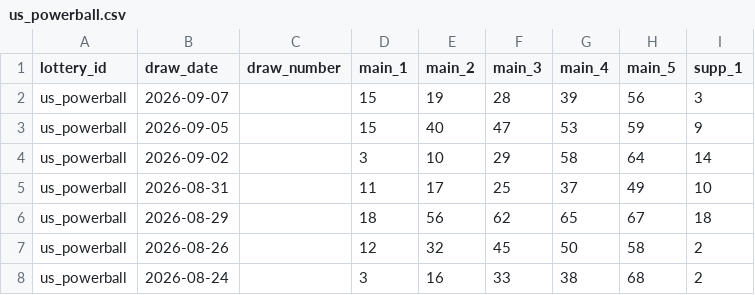
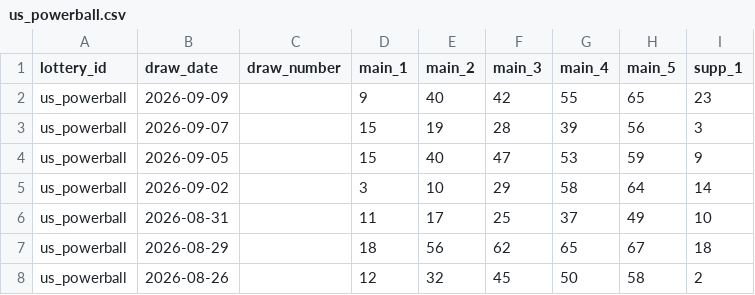
Before and after one commit to tonybjzhao/lottrun_flutter, a CSV file: docs/us_powerball.csv, drawn as a sheet; only a part is shown; the shorter side is filled out with more unchanged rows; the diff names each change by its address in the sheet, - before the commit and + after, or states it on an @@ line.

```diff
--- a/docs/us_powerball.csv
+++ b/docs/us_powerball.csv
+row 2: us_powerball | 2026-09-09 |  | 9 | 40 | 42 | 55 | 65 | 23
```
Also changed, not shown: docs/ca_lotto_649.csv, docs/jp_loto6.csv, 4 other files.
